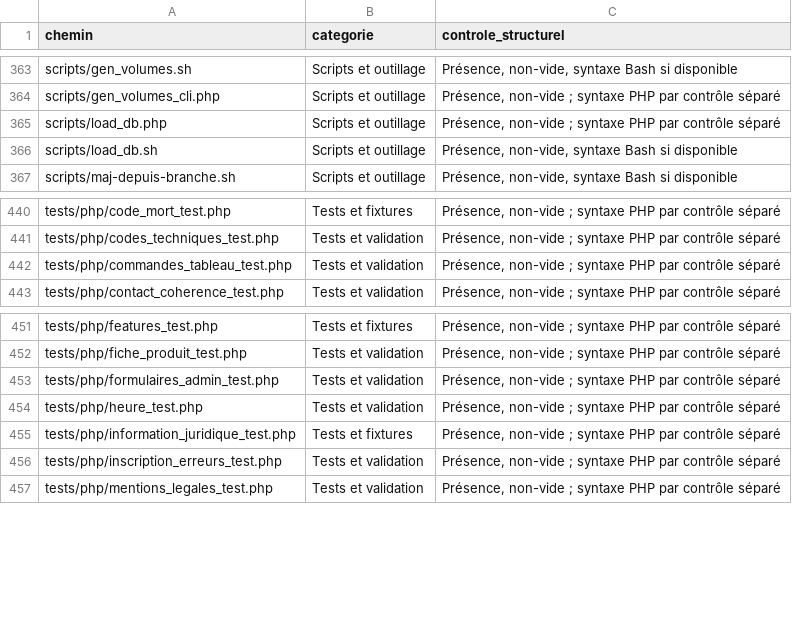
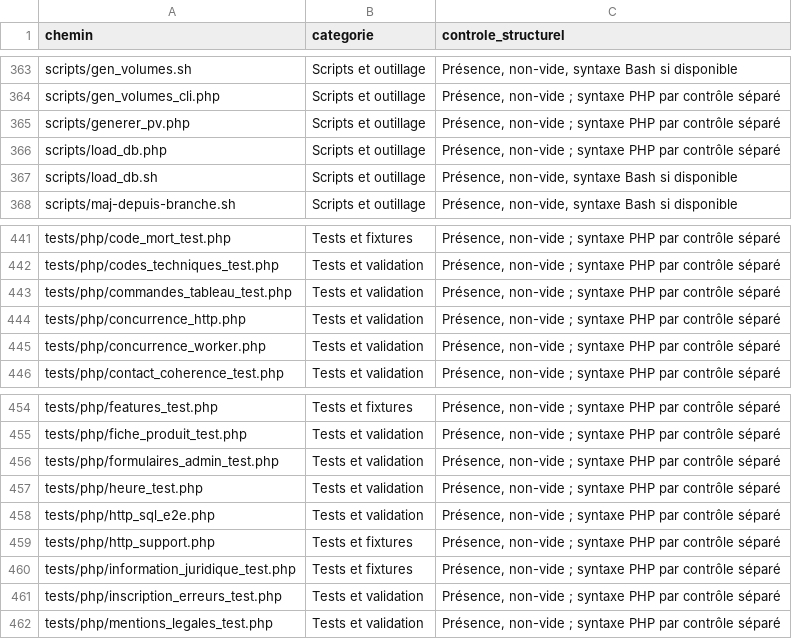
Before and after one commit to jojo8356/SAE-302, a CSV file: docs/17-inventaire-projet.csv, drawn as a sheet; only a part is shown, gaps mark what is left out; the diff names each change by its address in the sheet, - before the commit and + after, or states it on an @@ line.

Commit message:
Tests HTTP SQL de bout en bout, concurrence 20/12 et générateur de PV
- tests/php/http_support.php : client HTTP (cookies, CSRF, fsockopen,
  chunked), cycle de vie du serveur php -S, compteur de vérifications
- tests/php/http_sql_e2e.php : parcours HTTP SQL complets sur base dédiée
  minishop_test_http (visiteur, inscription, connexion sp_get_credentials +
  password_verify, panier, commande, back-office, RB-13) ; code 2 = NON JOUÉ
- tests/php/concurrence_http.php + concurrence_worker.php : 20 acteurs HTTP
  parallèles pour 12 unités (C-01), contre-vérification en base
- scripts/generer_pv.php : PV de recette daté (docs/pv-recette.md + log
  archivé), sans signature
- scripts/run-all-tests.php : deux nouvelles étapes (HTTP SQL, concurrence)
- docs/02 §6.1, inventaire, libellés d'audit (statuts inchangés :
  27 OK, 48 OK*, 5 PARTIEL, 4 [!]) ; exécution sur VM à faire

Co-authored-by: arena-agent <297053741+arena-agent@users.noreply.github.com>

```diff
--- a/docs/17-inventaire-projet.csv
+++ b/docs/17-inventaire-projet.csv
+row 365: scripts/generer_pv.php | Scripts et outillage | Présence, non-vide ; syntaxe PHP par contrôle séparé
+row 444: tests/php/concurrence_http.php | Tests et validation | Présence, non-vide ; syntaxe PHP par contrôle séparé
+row 445: tests/php/concurrence_worker.php | Tests et validation | Présence, non-vide ; syntaxe PHP par contrôle séparé
+row 458: tests/php/http_sql_e2e.php | Tests et validation | Présence, non-vide ; syntaxe PHP par contrôle séparé
+row 459: tests/php/http_support.php | Tests et fixtures | Présence, non-vide ; syntaxe PHP par contrôle séparé
```
Also changed, not shown: 11 other files.
